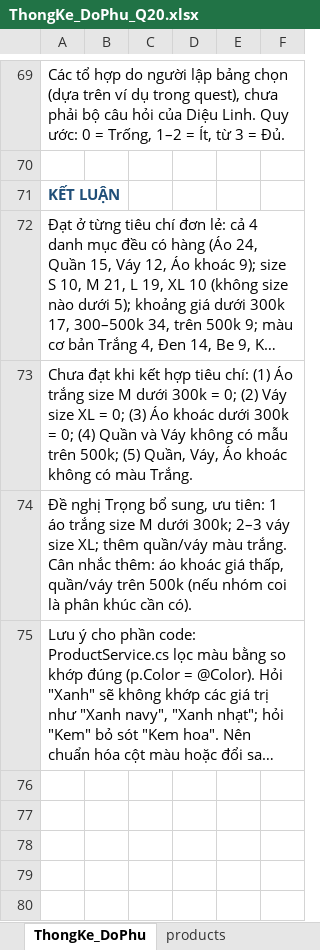
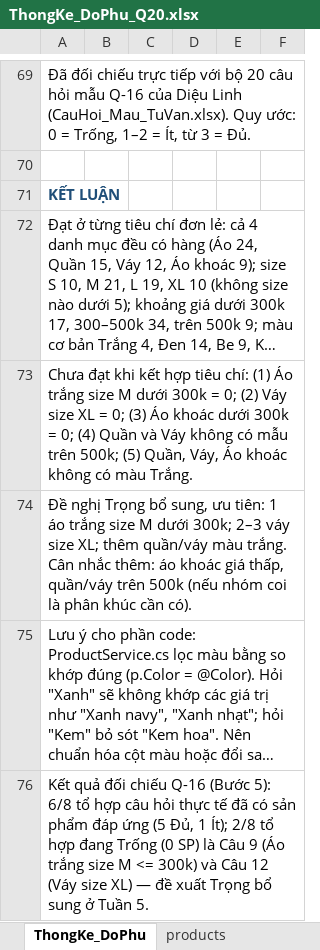
Before and after one commit to nlycti1224/DoAn1_Nhom9_AIClothingConsultant, an Excel workbook: 02_Data/ThongKe_DoPhu_Q20.xlsx, sheet ThongKe_DoPhu, drawn as a sheet; only a part is shown, gaps mark what is left out; long unchanged cells end in …; values as stored, in another font and other column widths than the file's, no borders; conditional formats not drawn; the diff covers the shown part only; the diff names each change by its address in the sheet, - before the commit and + after, or states it on an @@ line.

Commit message:
docs(data): complete Q-20 Step 5 cross-check with Q-16 questions in ThongKe_DoPhu_Q20.xlsx

```diff
--- a/02_Data/ThongKe_DoPhu_Q20.xlsx (sheet ThongKe_DoPhu)
+++ b/02_Data/ThongKe_DoPhu_Q20.xlsx (sheet ThongKe_DoPhu)
-A69: Các tổ hợp do người lập bảng chọn (dựa trên ví dụ trong quest), chưa phải bộ câu hỏi của Diệu Linh. Quy ước:…
+A69: Đã đối chiếu trực tiếp với bộ 20 câu hỏi mẫu Q-16 của Diệu Linh (CauHoi_Mau_TuVan.xlsx). Quy ước:…
+row 76: Kết quả đối chiếu Q-16 (Bước 5): 6/8 tổ hợp câu hỏi thực tế đã có sản phẩm đáp ứng (5 Đủ, 1 Ít); 2/8 tổ hợp đang Trống (0 SP) là Câu 9 (Áo trắng size M <= 300k) và Câu 12 (Váy size XL) — đề xuất Trọng bổ sung ở Tuần 5.
```
Also changed, not shown: 20 added rows, 20 removed rows and 35 edited cells elsewhere in this sheet.
